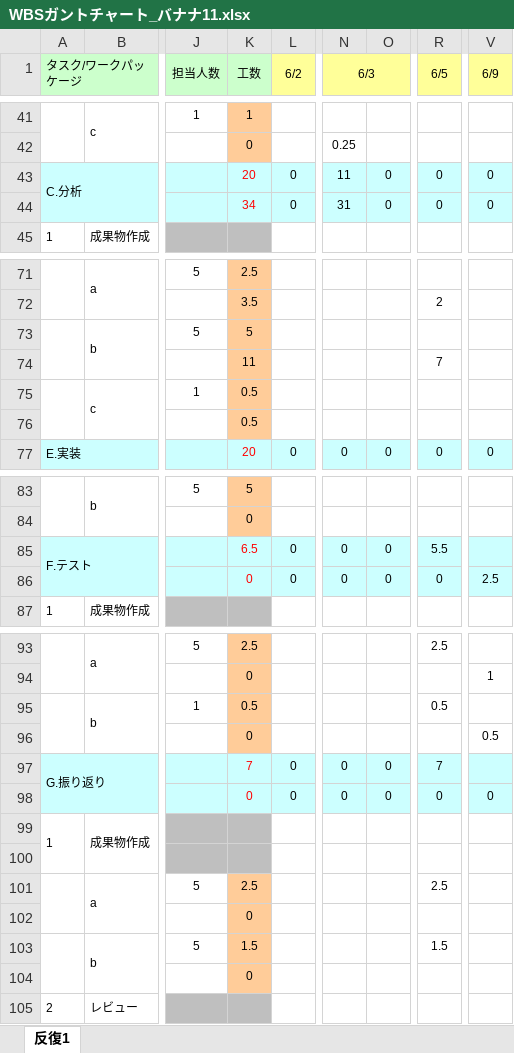
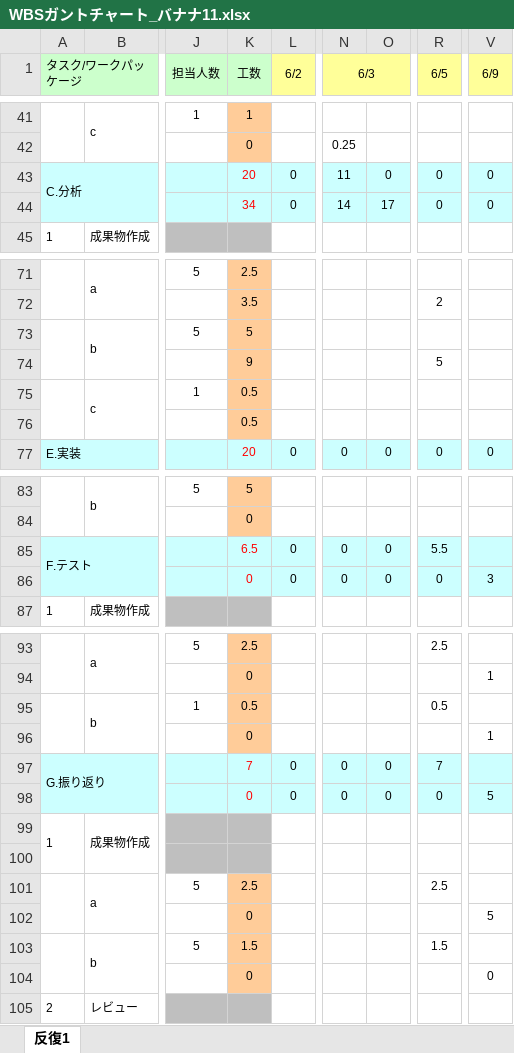
Before and after one commit to Marina-Oguro/Banana11, an Excel workbook: 00_management/WBSガントチャート_バナナ11.xlsx, sheet 反復1, drawn as a sheet; only a part is shown, gaps mark what is left out; values as stored, in another font and other column widths than the file's, no borders; charts and pictures and conditional formats not drawn; the diff covers the shown part only; the diff names each change by its address in the sheet, - before the commit and + after, or states it on an @@ line.

```diff
--- a/00_management/WBSガントチャート_バナナ11.xlsx (sheet 反復1)
+++ b/00_management/WBSガントチャート_バナナ11.xlsx (sheet 反復1)
-N44 (6/3): 31
+N44 (6/3): 14
-O44: 0
+O44: 17
-K74 (工数): 11
+K74 (工数): 9
-R74 (6/5): 7
+R74 (6/5): 5
-V86 (6/9): 2.5
+V86 (6/9): 3
-V96 (6/9): 0.5
+V96 (6/9): 1
-V98 (6/9): 0
+V98 (6/9): 5
-V102 (6/9): (empty)
+V102 (6/9): 5
-V104 (6/9): (empty)
+V104 (6/9): 0
```
Also changed, not shown: 20 edited cells elsewhere in this sheet.
